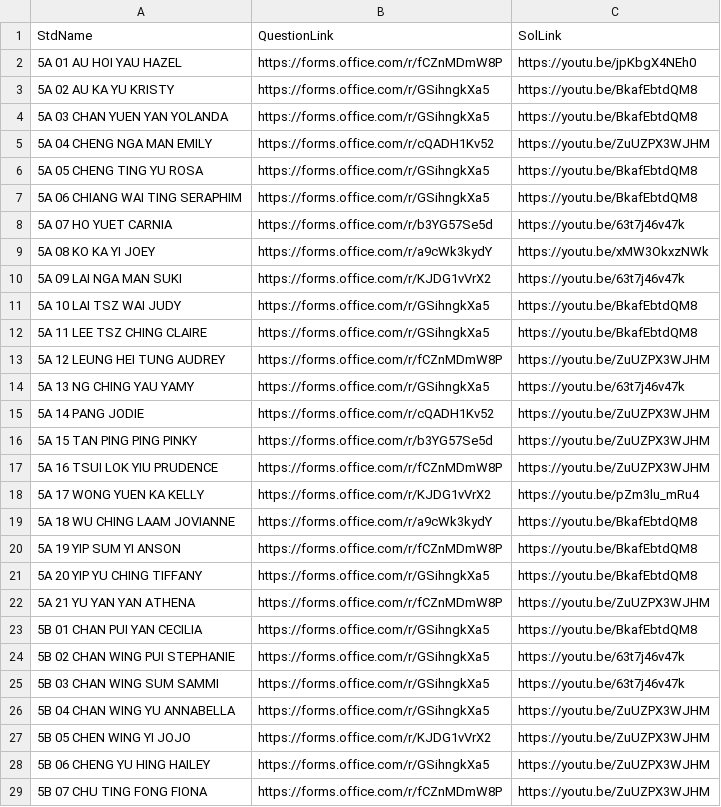
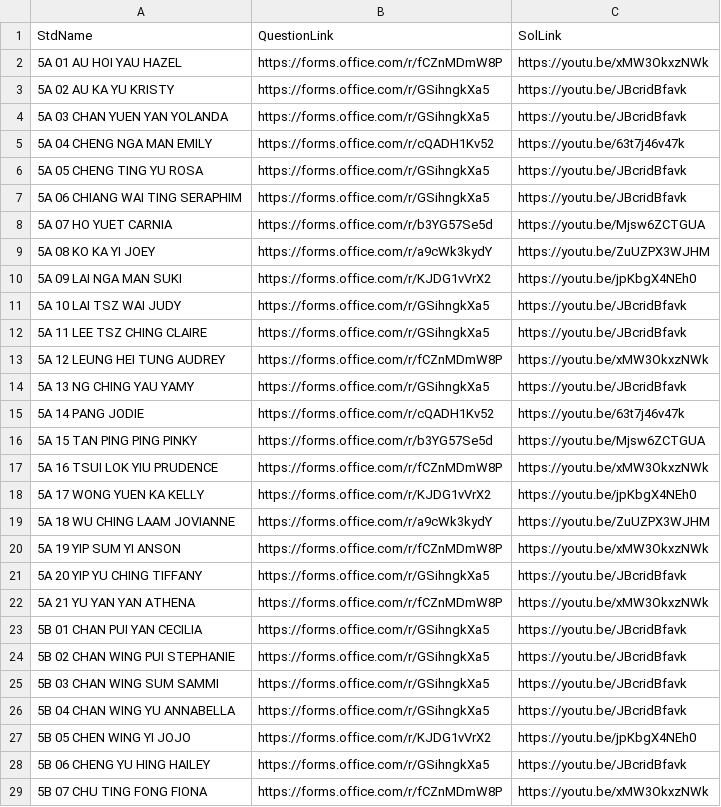
Before and after one commit to htcskhtc/F5QuestionLink, a CSV file: data.csv, drawn as a sheet; only a part is shown; the diff covers the shown part only.

Commit message:
Add files via upload

```diff
--- a/data.csv
+++ b/data.csv
@@ -1,29 +1,29 @@
 StdName,QuestionLink,SolLink
-5A 01 AU HOI YAU HAZEL,https://forms.office.com/r/fCZnMDmW8P,https://youtu.be/jpKbgX4NEh0
-5A 02 AU KA YU KRISTY,https://forms.office.com/r/GSihngkXa5,https://youtu.be/BkafEbtdQM8
-5A 03 CHAN YUEN YAN YOLANDA,https://forms.office.com/r/GSihngkXa5,https://youtu.be/BkafEbtdQM8
-5A 04 CHENG NGA MAN EMILY,https://forms.office.com/r/cQADH1Kv52,https://youtu.be/ZuUZPX3WJHM
-5A 05 CHENG TING YU ROSA,https://forms.office.com/r/GSihngkXa5,https://youtu.be/BkafEbtdQM8
-5A 06 CHIANG WAI TING SERAPHIM,https://forms.office.com/r/GSihngkXa5,https://youtu.be/BkafEbtdQM8
-5A 07 HO YUET CARNIA,https://forms.office.com/r/b3YG57Se5d,https://youtu.be/63t7j46v47k
-5A 08 KO KA YI JOEY,https://forms.office.com/r/a9cWk3kydY,https://youtu.be/xMW3OkxzNWk
-5A 09 LAI NGA MAN SUKI,https://forms.office.com/r/KJDG1vVrX2,https://youtu.be/63t7j46v47k
-5A 10 LAI TSZ WAI JUDY,https://forms.office.com/r/GSihngkXa5,https://youtu.be/BkafEbtdQM8
-5A 11 LEE TSZ CHING CLAIRE,https://forms.office.com/r/GSihngkXa5,https://youtu.be/BkafEbtdQM8
-5A 12 LEUNG HEI TUNG AUDREY,https://forms.office.com/r/fCZnMDmW8P,https://youtu.be/ZuUZPX3WJHM
-5A 13 NG CHING YAU YAMY,https://forms.office.com/r/GSihngkXa5,https://youtu.be/63t7j46v47k
-5A 14 PANG JODIE,https://forms.office.com/r/cQADH1Kv52,https://youtu.be/ZuUZPX3WJHM
-5A 15 TAN PING PING PINKY,https://forms.office.com/r/b3YG57Se5d,https://youtu.be/ZuUZPX3WJHM
-5A 16 TSUI LOK YIU PRUDENCE,https://forms.office.com/r/fCZnMDmW8P,https://youtu.be/ZuUZPX3WJHM
-5A 17 WONG YUEN KA KELLY,https://forms.office.com/r/KJDG1vVrX2,https://youtu.be/pZm3lu_mRu4
-5A 18 WU CHING LAAM JOVIANNE,https://forms.office.com/r/a9cWk3kydY,https://youtu.be/BkafEbtdQM8
-5A 19 YIP SUM YI ANSON,https://forms.office.com/r/fCZnMDmW8P,https://youtu.be/BkafEbtdQM8
-5A 20 YIP YU CHING TIFFANY,https://forms.office.com/r/GSihngkXa5,https://youtu.be/BkafEbtdQM8
-5A 21 YU YAN YAN ATHENA,https://forms.office.com/r/fCZnMDmW8P,https://youtu.be/ZuUZPX3WJHM
-5B 01 CHAN PUI YAN CECILIA,https://forms.office.com/r/GSihngkXa5,https://youtu.be/BkafEbtdQM8
-5B 02 CHAN WING PUI STEPHANIE,https://forms.office.com/r/GSihngkXa5,https://youtu.be/63t7j46v47k
-5B 03 CHAN WING SUM SAMMI,https://forms.office.com/r/GSihngkXa5,https://youtu.be/63t7j46v47k
-5B 04 CHAN WING YU ANNABELLA,https://forms.office.com/r/GSihngkXa5,https://youtu.be/ZuUZPX3WJHM
-5B 05 CHEN WING YI JOJO,https://forms.office.com/r/KJDG1vVrX2,https://youtu.be/ZuUZPX3WJHM
-5B 06 CHENG YU HING HAILEY,https://forms.office.com/r/GSihngkXa5,https://youtu.be/ZuUZPX3WJHM
-5B 07 CHU TING FONG FIONA,https://forms.office.com/r/fCZnMDmW8P,https://youtu.be/ZuUZPX3WJHM
+5A 01 AU HOI YAU HAZEL,https://forms.office.com/r/fCZnMDmW8P,https://youtu.be/xMW3OkxzNWk
+5A 02 AU KA YU KRISTY,https://forms.office.com/r/GSihngkXa5,https://youtu.be/JBcridBfavk
+5A 03 CHAN YUEN YAN YOLANDA,https://forms.office.com/r/GSihngkXa5,https://youtu.be/JBcridBfavk
+5A 04 CHENG NGA MAN EMILY,https://forms.office.com/r/cQADH1Kv52,https://youtu.be/63t7j46v47k
+5A 05 CHENG TING YU ROSA,https://forms.office.com/r/GSihngkXa5,https://youtu.be/JBcridBfavk
+5A 06 CHIANG WAI TING SERAPHIM,https://forms.office.com/r/GSihngkXa5,https://youtu.be/JBcridBfavk
+5A 07 HO YUET CARNIA,https://forms.office.com/r/b3YG57Se5d,https://youtu.be/Mjsw6ZCTGUA
+5A 08 KO KA YI JOEY,https://forms.office.com/r/a9cWk3kydY,https://youtu.be/ZuUZPX3WJHM
+5A 09 LAI NGA MAN SUKI,https://forms.office.com/r/KJDG1vVrX2,https://youtu.be/jpKbgX4NEh0
+5A 10 LAI TSZ WAI JUDY,https://forms.office.com/r/GSihngkXa5,https://youtu.be/JBcridBfavk
+5A 11 LEE TSZ CHING CLAIRE,https://forms.office.com/r/GSihngkXa5,https://youtu.be/JBcridBfavk
+5A 12 LEUNG HEI TUNG AUDREY,https://forms.office.com/r/fCZnMDmW8P,https://youtu.be/xMW3OkxzNWk
+5A 13 NG CHING YAU YAMY,https://forms.office.com/r/GSihngkXa5,https://youtu.be/JBcridBfavk
+5A 14 PANG JODIE,https://forms.office.com/r/cQADH1Kv52,https://youtu.be/63t7j46v47k
+5A 15 TAN PING PING PINKY,https://forms.office.com/r/b3YG57Se5d,https://youtu.be/Mjsw6ZCTGUA
+5A 16 TSUI LOK YIU PRUDENCE,https://forms.office.com/r/fCZnMDmW8P,https://youtu.be/xMW3OkxzNWk
+5A 17 WONG YUEN KA KELLY,https://forms.office.com/r/KJDG1vVrX2,https://youtu.be/jpKbgX4NEh0
+5A 18 WU CHING LAAM JOVIANNE,https://forms.office.com/r/a9cWk3kydY,https://youtu.be/ZuUZPX3WJHM
+5A 19 YIP SUM YI ANSON,https://forms.office.com/r/fCZnMDmW8P,https://youtu.be/xMW3OkxzNWk
+5A 20 YIP YU CHING TIFFANY,https://forms.office.com/r/GSihngkXa5,https://youtu.be/JBcridBfavk
+5A 21 YU YAN YAN ATHENA,https://forms.office.com/r/fCZnMDmW8P,https://youtu.be/xMW3OkxzNWk
+5B 01 CHAN PUI YAN CECILIA,https://forms.office.com/r/GSihngkXa5,https://youtu.be/JBcridBfavk
+5B 02 CHAN WING PUI STEPHANIE,https://forms.office.com/r/GSihngkXa5,https://youtu.be/JBcridBfavk
+5B 03 CHAN WING SUM SAMMI,https://forms.office.com/r/GSihngkXa5,https://youtu.be/JBcridBfavk
+5B 04 CHAN WING YU ANNABELLA,https://forms.office.com/r/GSihngkXa5,https://youtu.be/JBcridBfavk
+5B 05 CHEN WING YI JOJO,https://forms.office.com/r/KJDG1vVrX2,https://youtu.be/jpKbgX4NEh0
+5B 06 CHENG YU HING HAILEY,https://forms.office.com/r/GSihngkXa5,https://youtu.be/JBcridBfavk
+5B 07 CHU TING FONG FIONA,https://forms.office.com/r/fCZnMDmW8P,https://youtu.be/xMW3OkxzNWk
```
Also changed, not shown: 103 edited cells elsewhere in this file.
